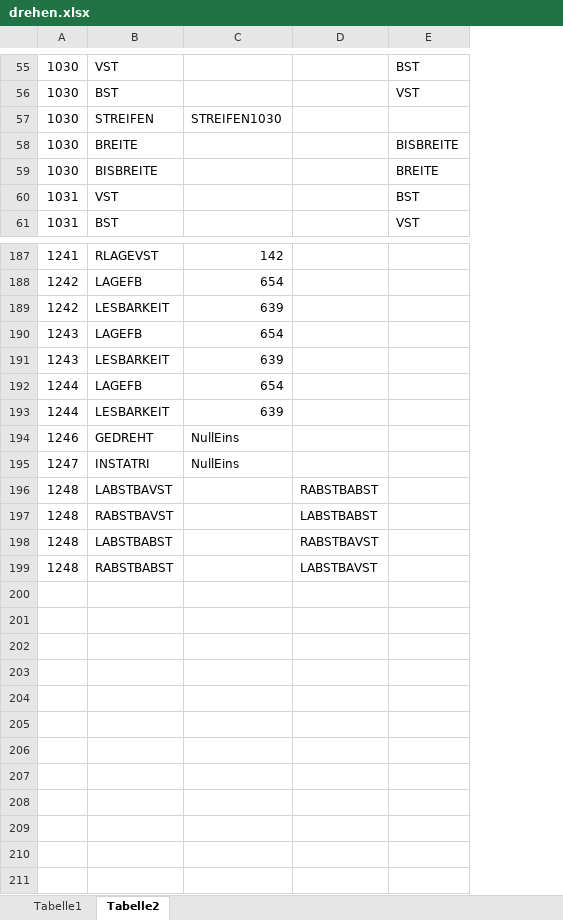
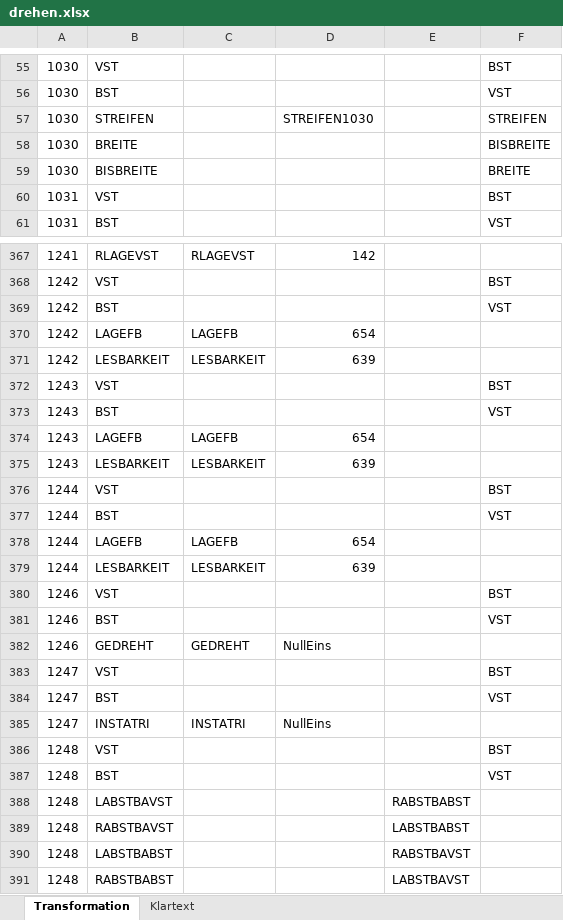
Before and after one commit to FlorianTimm/AbschnittsExportTeiler, an Excel workbook: drehen.xlsx, sheet Transformation, drawn as a sheet; only a part is shown, gaps mark what is left out; values as stored, in another font and other column widths than the file's, no borders; addresses are those after the commit; the diff covers the shown part only; the diff names each change by its address in the sheet, - before the commit and + after, or states it on an @@ line.

```diff
--- a/drehen.xlsx (sheet Transformation)
+++ b/drehen.xlsx (sheet Transformation)
-sheet tab: Tabelle1
+sheet tab: Klartext
-sheet tab: Tabelle2
+sheet tab: Transformation
@@ sheet tab order changed: Transformation | Klartext @@
+column C, row 367: RLAGEVST; rows 370-371: LAGEFB | LESBARKEIT; rows 374-375: LAGEFB | LESBARKEIT; rows 378-379: LAGEFB | LESBARKEIT; row 382: GEDREHT; row 385: INSTATRI
-F57: (empty)
+F57: STREIFEN
+row 368: 1242 | VST |  |  |  | BST
+row 369: 1242 | BST |  |  |  | VST
+row 372: 1243 | VST |  |  |  | BST
+row 373: 1243 | BST |  |  |  | VST
+row 376: 1244 | VST |  |  |  | BST
+row 377: 1244 | BST |  |  |  | VST
+row 380: 1246 | VST |  |  |  | BST
+row 381: 1246 | BST |  |  |  | VST
+row 383: 1247 | VST |  |  |  | BST
+row 384: 1247 | BST |  |  |  | VST
+row 386: 1248 | VST |  |  |  | BST
+row 387: 1248 | BST |  |  |  | VST
```
Also changed, not shown: other rows of this sheet, sheet Klartext, 31 other files.
